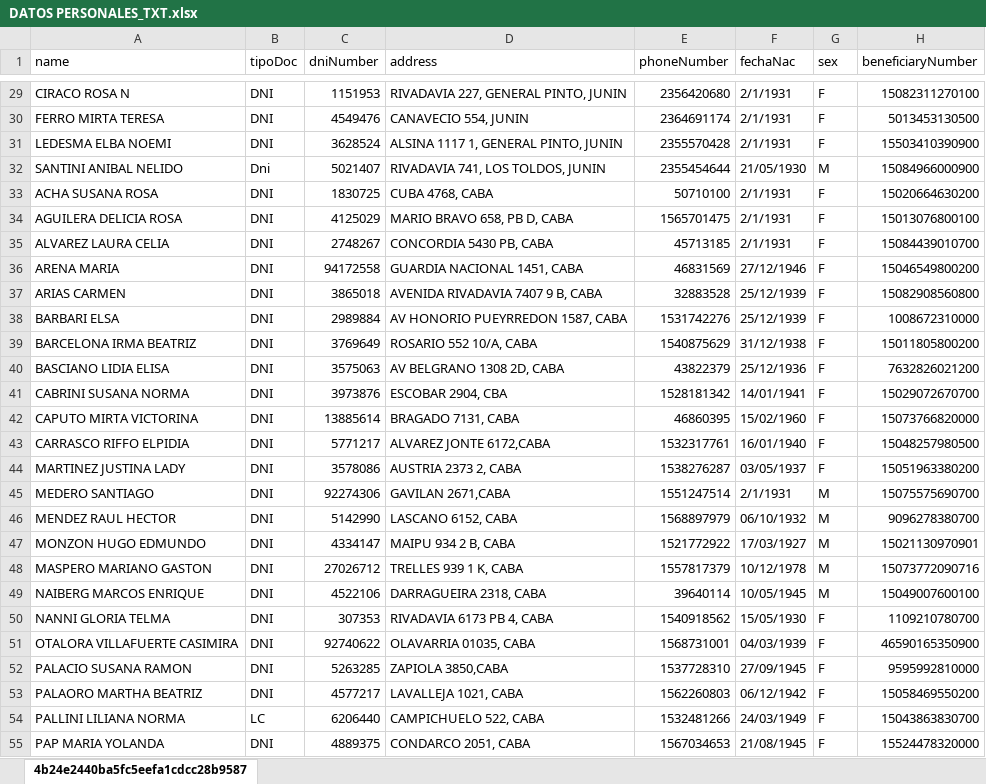
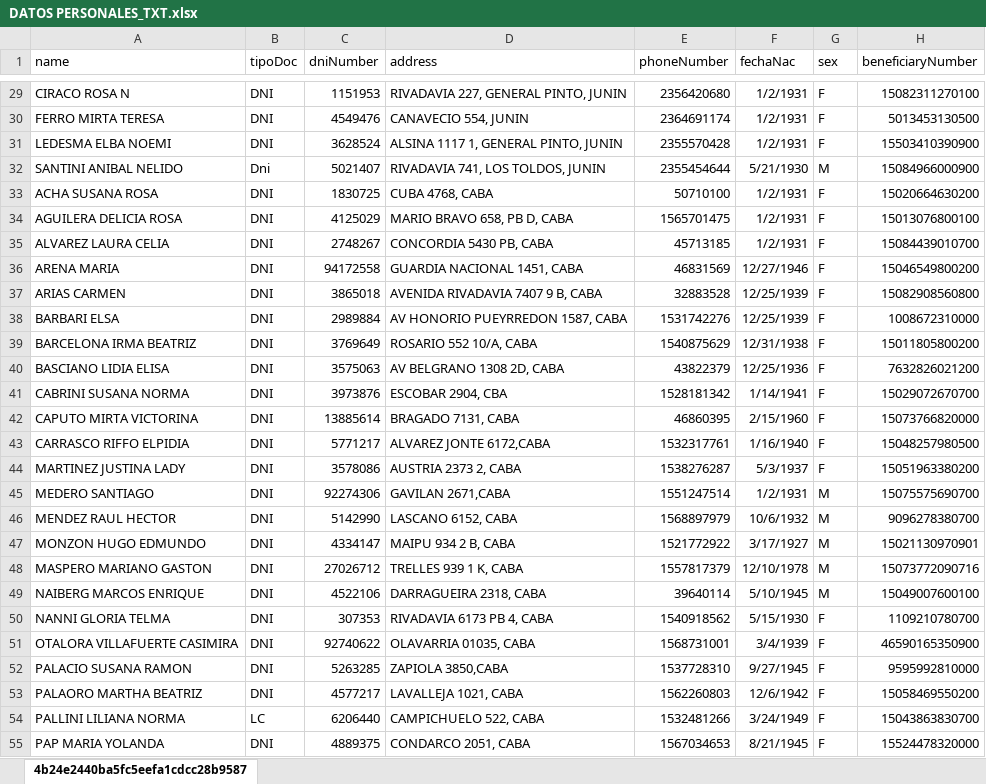
Before and after one commit to juanjonac/txtGenerator, an Excel workbook: txt generated files/planillas que se necesitan para generar el txt/DATOS PERSONALES_TXT.xlsx, sheet 4b24e2440ba5fc5eefa1cdcc28b9587, drawn as a sheet; only a part is shown, gaps mark what is left out; values as stored, in another font and other column widths than the file's, no borders; the diff covers the shown part only; the diff names each change by its address in the sheet, - before the commit and + after, or states it on an @@ line.

```diff
--- a/txt generated files/planillas que se necesitan para generar el txt/DATOS PERSONALES_TXT.xlsx (sheet 4b24e2440ba5fc5eefa1cdcc28b9587)
+++ b/txt generated files/planillas que se necesitan para generar el txt/DATOS PERSONALES_TXT.xlsx (sheet 4b24e2440ba5fc5eefa1cdcc28b9587)
-F29:F31 (fechaNac): 2/1/1931
+F29:F31 (fechaNac): 1/2/1931
-F32 (fechaNac): 21/05/1930
+F32 (fechaNac): 5/21/1930
-F33:F35 (fechaNac): 2/1/1931
+F33:F35 (fechaNac): 1/2/1931
-F36 (fechaNac): 27/12/1946
+F36 (fechaNac): 12/27/1946
-F37:F38 (fechaNac): 25/12/1939
+F37:F38 (fechaNac): 12/25/1939
-F39 (fechaNac): 31/12/1938
+F39 (fechaNac): 12/31/1938
-F40 (fechaNac): 25/12/1936
+F40 (fechaNac): 12/25/1936
-F41 (fechaNac): 14/01/1941
+F41 (fechaNac): 1/14/1941
-F42 (fechaNac): 15/02/1960
+F42 (fechaNac): 2/15/1960
-F43 (fechaNac): 16/01/1940
+F43 (fechaNac): 1/16/1940
-F44 (fechaNac): 03/05/1937
+F44 (fechaNac): 5/3/1937
-F45 (fechaNac): 2/1/1931
+F45 (fechaNac): 1/2/1931
-F46 (fechaNac): 06/10/1932
+F46 (fechaNac): 10/6/1932
-F47 (fechaNac): 17/03/1927
+F47 (fechaNac): 3/17/1927
-F48 (fechaNac): 10/12/1978
+F48 (fechaNac): 12/10/1978
-F49 (fechaNac): 10/05/1945
+F49 (fechaNac): 5/10/1945
-F50 (fechaNac): 15/05/1930
+F50 (fechaNac): 5/15/1930
-F51 (fechaNac): 04/03/1939
+F51 (fechaNac): 3/4/1939
-F52 (fechaNac): 27/09/1945
+F52 (fechaNac): 9/27/1945
-F53 (fechaNac): 06/12/1942
+F53 (fechaNac): 12/6/1942
-F54 (fechaNac): 24/03/1949
+F54 (fechaNac): 3/24/1949
-F55 (fechaNac): 21/08/1945
+F55 (fechaNac): 8/21/1945
```
Also changed, not shown: 2 added rows, 248 edited cells and cell formats elsewhere in this sheet, txt generated files/planillas que se necesitan para generar el txt/Benef_OP_TS_SM.xlsx, txt generated files/planillas que se necesitan para generar el txt/Benef_UGL.xlsx, 24 other files.
